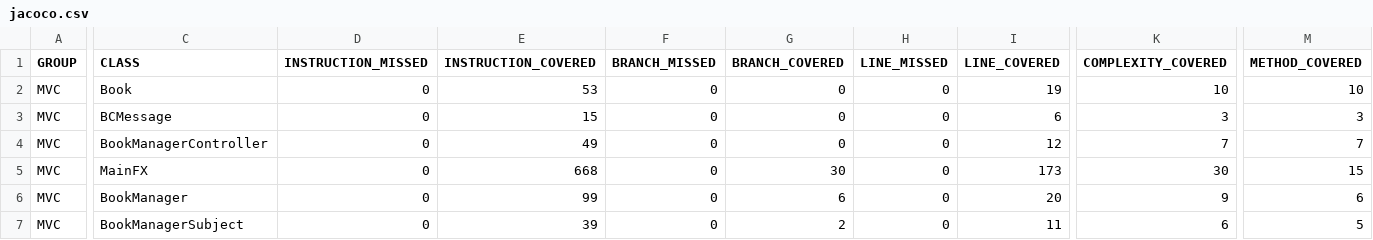
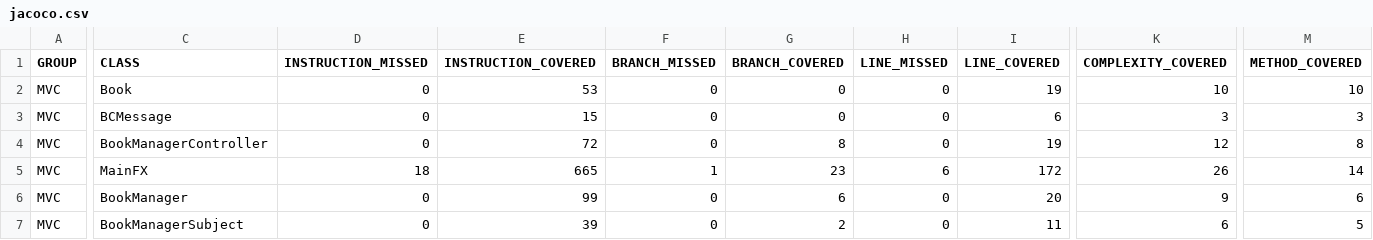
Before and after one commit to Johannes-Baischer/SE-Assignments, a CSV file: target/site/jacoco/jacoco.csv, drawn as a sheet; only a part is shown, gaps mark what is left out; the diff covers the shown part only; the diff names each change by its address in the sheet, - before the commit and + after, or states it on an @@ line.

```diff
--- a/target/site/jacoco/jacoco.csv
+++ b/target/site/jacoco/jacoco.csv
-E4 (INSTRUCTION_COVERED): 49
+E4 (INSTRUCTION_COVERED): 72
-G4 (BRANCH_COVERED): 0
+G4 (BRANCH_COVERED): 8
-I4 (LINE_COVERED): 12
+I4 (LINE_COVERED): 19
-K4 (COMPLEXITY_COVERED): 7
+K4 (COMPLEXITY_COVERED): 12
-M4 (METHOD_COVERED): 7
+M4 (METHOD_COVERED): 8
-D5 (INSTRUCTION_MISSED): 0
+D5 (INSTRUCTION_MISSED): 18
-E5 (INSTRUCTION_COVERED): 668
+E5 (INSTRUCTION_COVERED): 665
-F5 (BRANCH_MISSED): 0
+F5 (BRANCH_MISSED): 1
-G5 (BRANCH_COVERED): 30
+G5 (BRANCH_COVERED): 23
-H5 (LINE_MISSED): 0
+H5 (LINE_MISSED): 6
-I5 (LINE_COVERED): 173
+I5 (LINE_COVERED): 172
-K5 (COMPLEXITY_COVERED): 30
+K5 (COMPLEXITY_COVERED): 26
-M5 (METHOD_COVERED): 15
+M5 (METHOD_COVERED): 14
```
Also changed, not shown: 1 edited cell elsewhere in this file, 27 other files.
